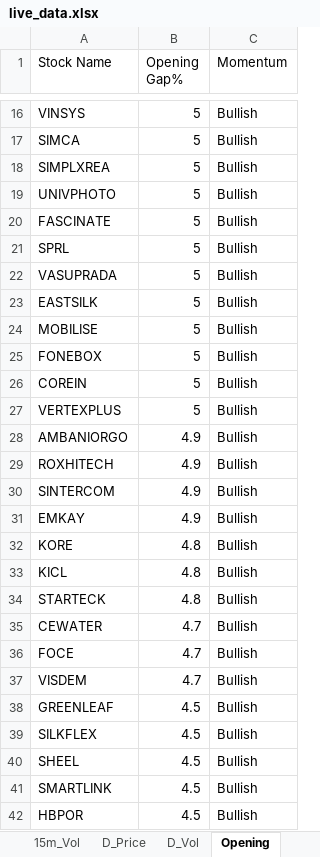
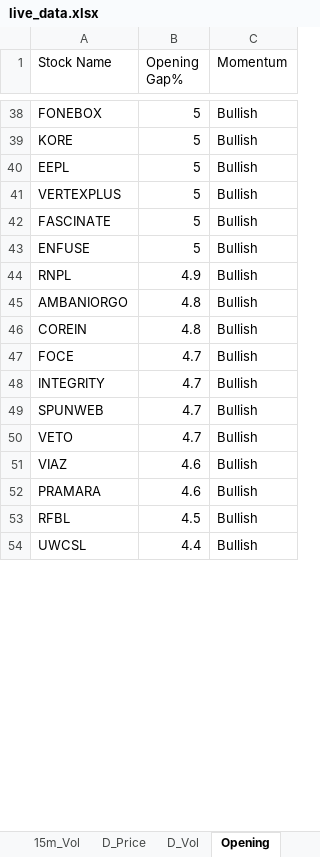
Before and after one commit to srbsharma92/priceAction2, an Excel workbook: data/live_data.xlsx, sheet Opening, drawn as a sheet; only a part is shown, gaps mark what is left out; the shorter side is filled out with more unchanged rows; values as stored, in another font and other column widths than the file's, no borders; removed rows and columns are numbered as before the commit, all else as after; the diff covers the shown part only; the diff names each change by its address in the sheet, - before the commit and + after, or states it on an @@ line.

```diff
--- a/data/live_data.xlsx (sheet Opening)
+++ b/data/live_data.xlsx (sheet Opening)
-A38 (Stock Name): VINSYS
+A38 (Stock Name): FONEBOX
-A39 (Stock Name): SIMCA
+A39 (Stock Name): KORE
-A40 (Stock Name): SIMPLXREA
+A40 (Stock Name): EEPL
-A41 (Stock Name): UNIVPHOTO
+A41 (Stock Name): VERTEXPLUS
@@ row 21 moved to row 33: SPRL @@
-row 22: VASUPRADA | 5 | Bullish
@@ row 23 moved to row 32: EASTSILK @@
-row 24: MOBILISE | 5 | Bullish
-row 25: FONEBOX | 5 | Bullish
-row 26: COREIN | 5 | Bullish
-A43 (Stock Name): VERTEXPLUS
+A43 (Stock Name): ENFUSE
+row 44: RNPL | 4.9 | Bullish
-B45 (Opening Gap%): 4.9
+B45 (Opening Gap%): 4.8
-row 29: ROXHITECH | 4.9 | Bullish
-row 30: SINTERCOM | 4.9 | Bullish
-row 31: EMKAY | 4.9 | Bullish
-A46 (Stock Name): KORE
+A46 (Stock Name): COREIN
-row 33: KICL | 4.8 | Bullish
-row 34: STARTECK | 4.8 | Bullish
-row 35: CEWATER | 4.7 | Bullish
+row 48: INTEGRITY | 4.7 | Bullish
+row 49: SPUNWEB | 4.7 | Bullish
-A50 (Stock Name): VISDEM
+A50 (Stock Name): VETO
+row 51: VIAZ | 4.6 | Bullish
+row 52: PRAMARA | 4.6 | Bullish
-A53 (Stock Name): GREENLEAF
+A53 (Stock Name): RFBL
-row 39: SILKFLEX | 4.5 | Bullish
-row 40: SHEEL | 4.5 | Bullish
-row 41: SMARTLINK | 4.5 | Bullish
-row 42: HBPOR | 4.5 | Bullish
```
Also changed, not shown: 134 added rows, 68 removed rows, 2 moved rows and 155 edited cells elsewhere in this sheet, sheet D_Price, sheet 5m_Vol, sheet 15m_Vol, sheet D_Vol, sheet 15m_Price, sheet 5m_Price, 1 more sheet.
